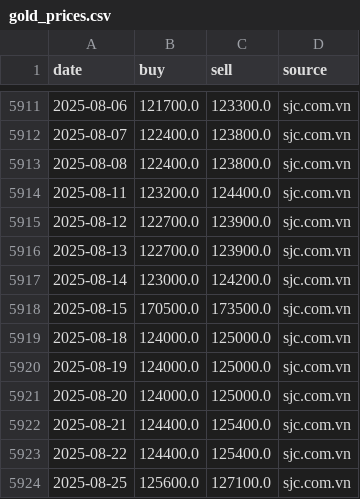
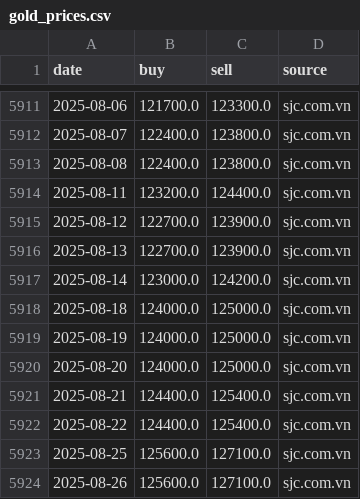
Before and after one commit to Anhthai1991/Gasoline_MVP, a CSV file: gold_prices.csv, drawn as a sheet; only a part is shown, gaps mark what is left out; the shorter side is filled out with more unchanged rows.

Commit message:
Update gold_prices.csv

```diff
--- a/gold_prices.csv
+++ b/gold_prices.csv
@@ -5917,3 +5917,2 @@
 2025-08-14,123000.0,124200.0,sjc.com.vn
-2025-08-15,170500.0,173500.0,sjc.com.vn
 2025-08-18,124000.0,125000.0,sjc.com.vn
```
